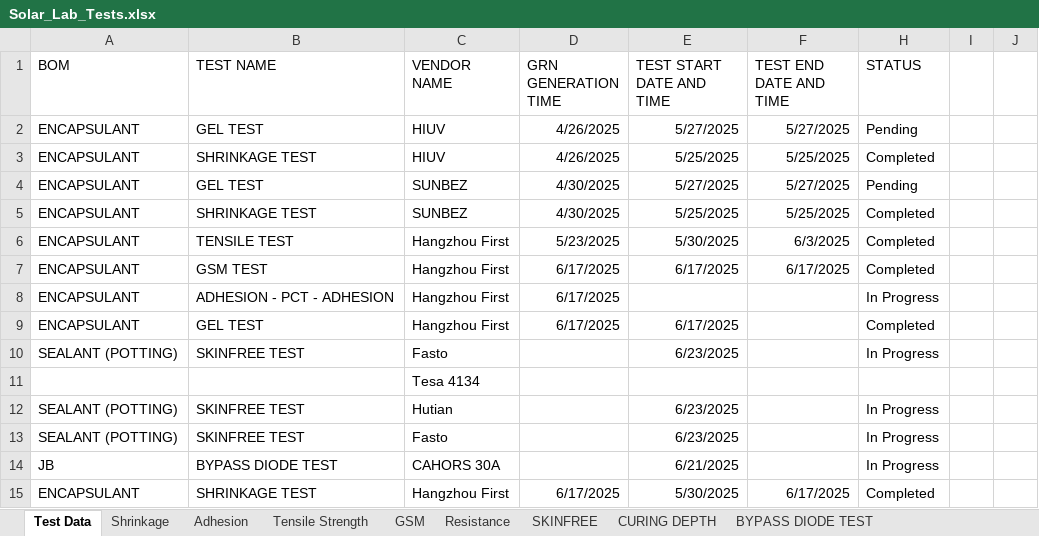
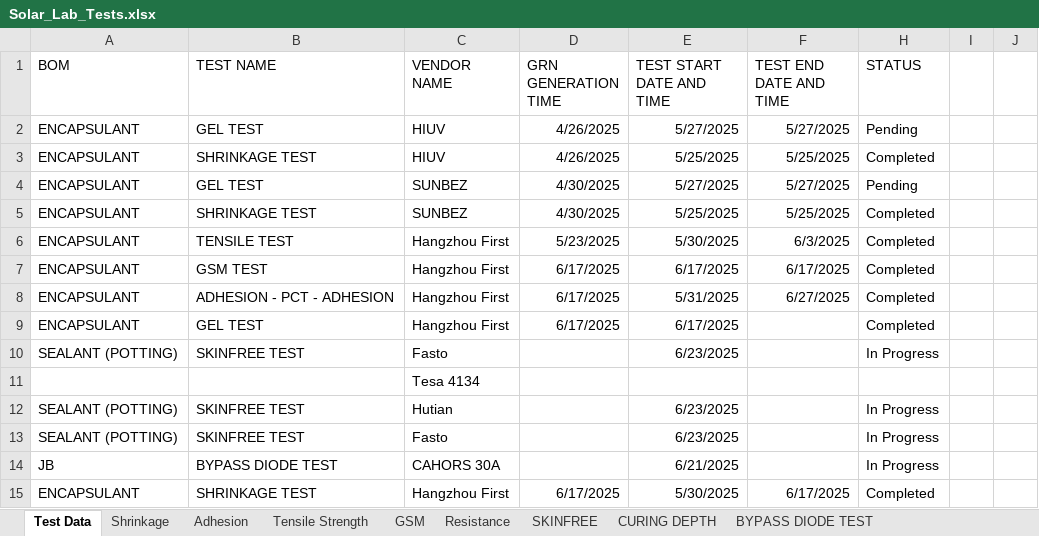
Before and after one commit to naveen221001/rnd-solar-api, an Excel workbook: data/Solar_Lab_Tests.xlsx, sheet Test Data, drawn as a sheet; values as stored, in another font and other column widths than the file's, no borders; table styles not drawn; the diff names each change by its address in the sheet, - before the commit and + after, or states it on an @@ line.

```diff
--- a/data/Solar_Lab_Tests.xlsx (sheet Test Data)
+++ b/data/Solar_Lab_Tests.xlsx (sheet Test Data)
-E8 (TEST START DATE AND TIME): (empty)
+E8 (TEST START DATE AND TIME): 5/31/2025
-F8 (TEST END DATE AND TIME): (empty)
+F8 (TEST END DATE AND TIME): 6/27/2025
-H8 (STATUS): In Progress
+H8 (STATUS): Completed
```
Also changed, not shown: 1 other file.
